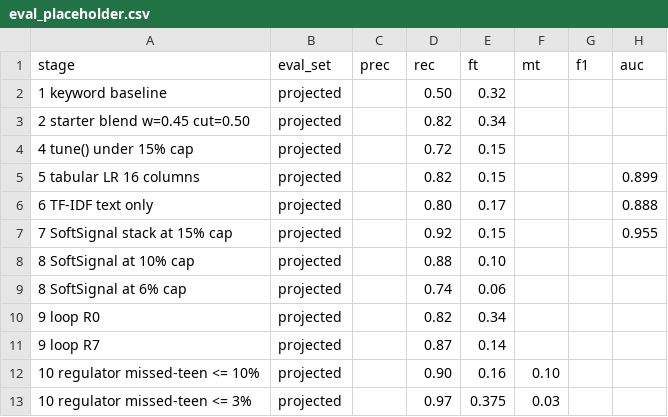
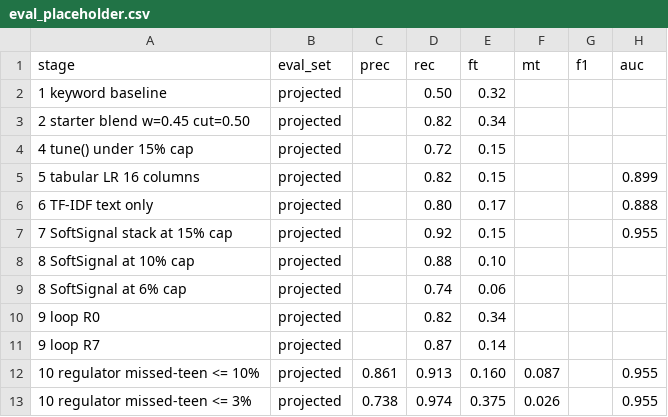
Before and after one commit to Alexd2004/industry-hackathon-lab, a CSV file: Case 5 - Autonomous Teen-vs-Adult Behavior Signal Agent/results/eval_placeholder.csv, drawn as a sheet.

Commit message:
fix: regulator placeholder rows use the plan's measured values
the two regulator rows had recall and missed-teen values I derived
as 1 minus the bound, which were wrong. the winning plan pdf has
measured figures (rec 0.913 / 0.974, mt 0.087 / 0.026), so use
those and pin them in a test so they cannot drift again.

```diff
--- a/Case 5 - Autonomous Teen-vs-Adult Behavior Signal Agent/results/eval_placeholder.csv
+++ b/Case 5 - Autonomous Teen-vs-Adult Behavior Signal Agent/results/eval_placeholder.csv
@@ -11,3 +11,3 @@ stage,eval_set,prec,rec,ft,mt,f1,auc
 9 loop R7,projected,,0.87,0.14,,,
-10 regulator missed-teen <= 10%,projected,,0.90,0.16,0.10,,
-10 regulator missed-teen <= 3%,projected,,0.97,0.375,0.03,,
+10 regulator missed-teen <= 10%,projected,0.861,0.913,0.160,0.087,,0.955
+10 regulator missed-teen <= 3%,projected,0.738,0.974,0.375,0.026,,0.955
```
Also changed, not shown: 1 other file.
